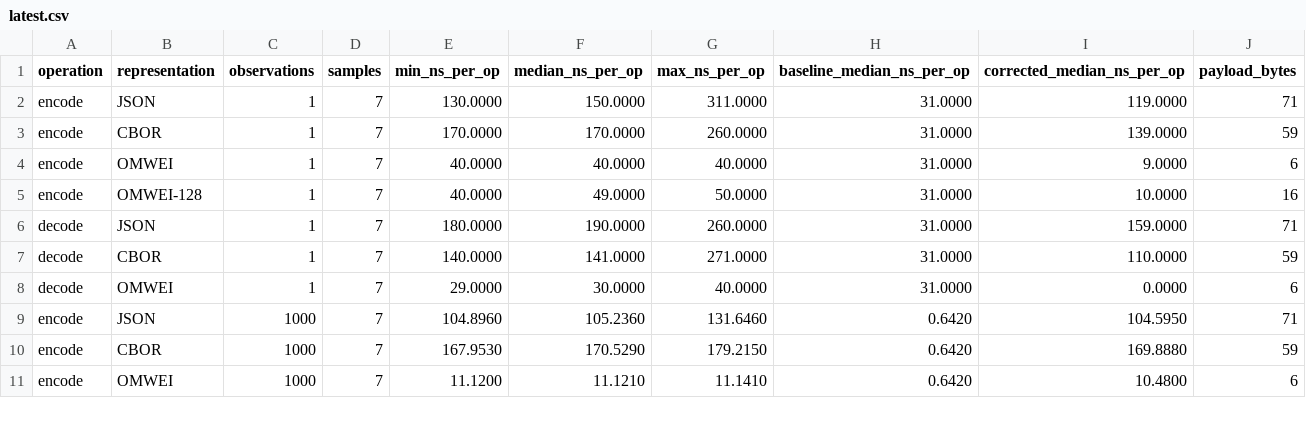
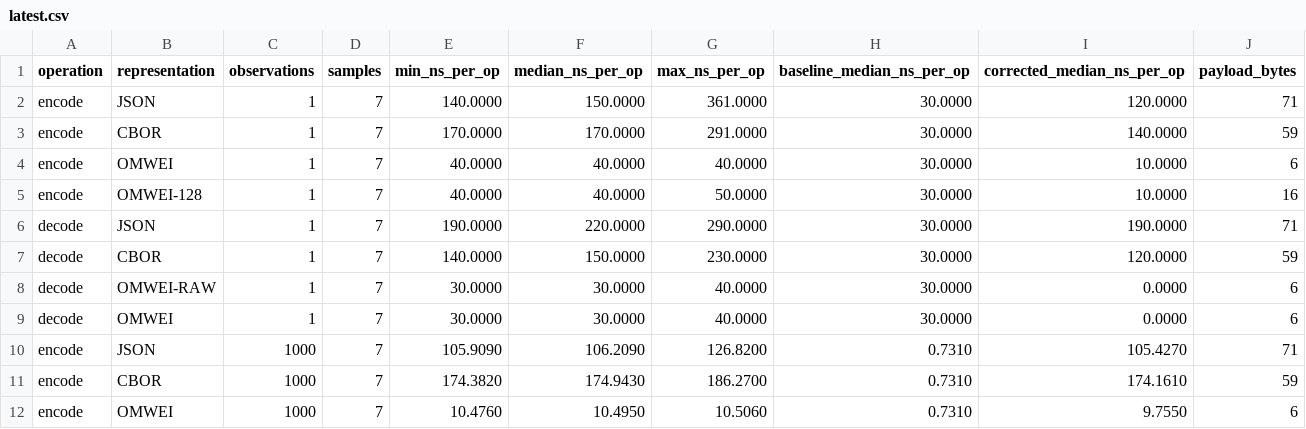
Before and after one commit to Equinibrium/omwei_iot, a CSV file: benchmarks/latest.csv, drawn as a sheet; only a part is shown; the diff covers the shown part only.

```diff
--- a/benchmarks/latest.csv
+++ b/benchmarks/latest.csv
@@ -1,11 +1,12 @@
 operation,representation,observations,samples,min_ns_per_op,median_ns_per_op,max_ns_per_op,baseline_median_ns_per_op,corrected_median_ns_per_op,payload_bytes
-encode,JSON,1,7,130.0000,150.0000,311.0000,31.0000,119.0000,71
-encode,CBOR,1,7,170.0000,170.0000,260.0000,31.0000,139.0000,59
-encode,OMWEI,1,7,40.0000,40.0000,40.0000,31.0000,9.0000,6
-encode,OMWEI-128,1,7,40.0000,49.0000,50.0000,31.0000,10.0000,16
-decode,JSON,1,7,180.0000,190.0000,260.0000,31.0000,159.0000,71
-decode,CBOR,1,7,140.0000,141.0000,271.0000,31.0000,110.0000,59
-decode,OMWEI,1,7,29.0000,30.0000,40.0000,31.0000,0.0000,6
-encode,JSON,1000,7,104.8960,105.2360,131.6460,0.6420,104.5950,71
-encode,CBOR,1000,7,167.9530,170.5290,179.2150,0.6420,169.8880,59
-encode,OMWEI,1000,7,11.1200,11.1210,11.1410,0.6420,10.4800,6
+encode,JSON,1,7,140.0000,150.0000,361.0000,30.0000,120.0000,71
+encode,CBOR,1,7,170.0000,170.0000,291.0000,30.0000,140.0000,59
+encode,OMWEI,1,7,40.0000,40.0000,40.0000,30.0000,10.0000,6
+encode,OMWEI-128,1,7,40.0000,40.0000,50.0000,30.0000,10.0000,16
+decode,JSON,1,7,190.0000,220.0000,290.0000,30.0000,190.0000,71
+decode,CBOR,1,7,140.0000,150.0000,230.0000,30.0000,120.0000,59
+decode,OMWEI-RAW,1,7,30.0000,30.0000,40.0000,30.0000,0.0000,6
+decode,OMWEI,1,7,30.0000,30.0000,40.0000,30.0000,0.0000,6
+encode,JSON,1000,7,105.9090,106.2090,126.8200,0.7310,105.4270,71
+encode,CBOR,1000,7,174.3820,174.9430,186.2700,0.7310,174.1610,59
+encode,OMWEI,1000,7,10.4760,10.4950,10.5060,0.7310,9.7550,6
```
Also changed, not shown: 3 added rows and 90 edited cells elsewhere in this file, 1 other file.
